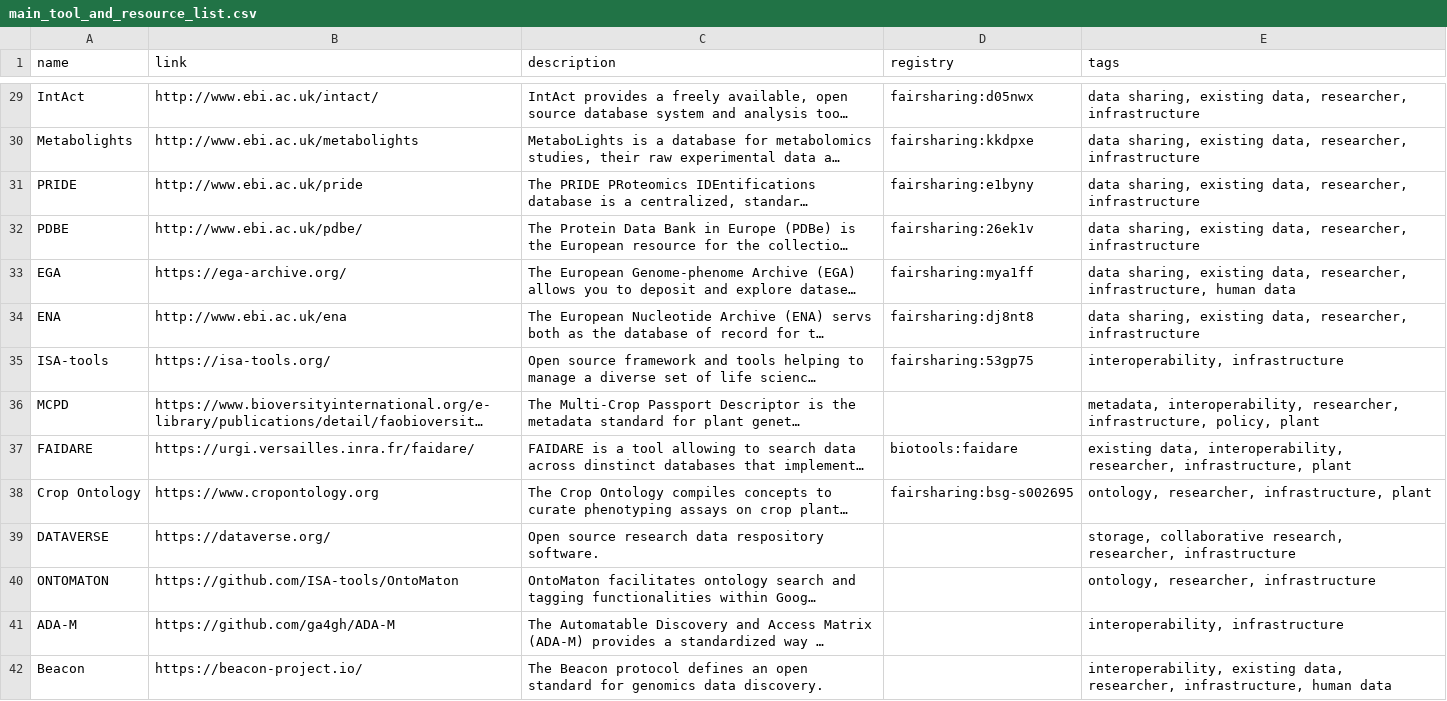
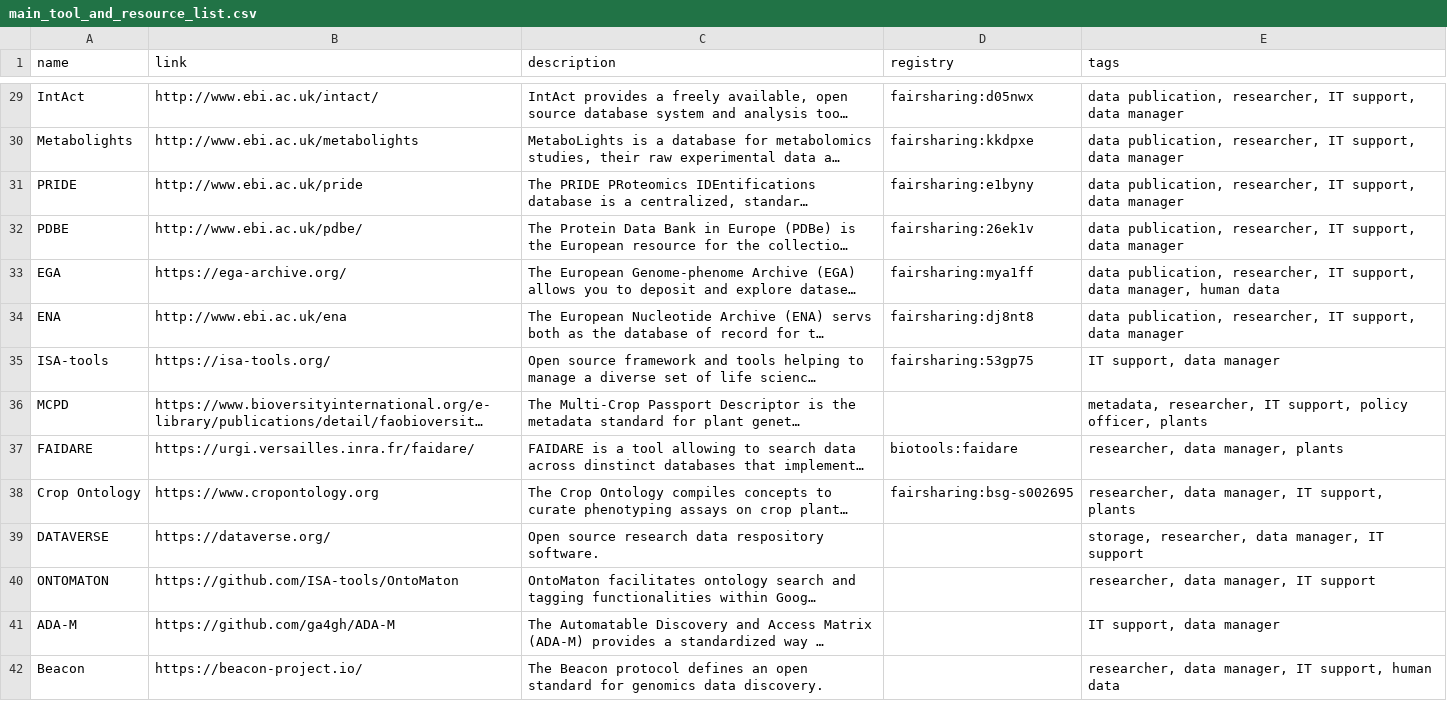
Before and after one commit to elixir-europe/rdmkit, a CSV file: _data/main_tool_and_resource_list.csv, drawn as a sheet; only a part is shown, gaps mark what is left out; long unchanged cells end in …; the diff covers the shown part only; the diff names each change by its address in the sheet, - before the commit and + after, or states it on an @@ line.

```diff
--- a/_data/main_tool_and_resource_list.csv
+++ b/_data/main_tool_and_resource_list.csv
-E29:E32 (tags): data sharing, existing data, researcher, infrastructure
+E29:E32 (tags): data publication, researcher, IT support, data manager
-E33 (tags): data sharing, existing data, researcher, infrastructure, human data
+E33 (tags): data publication, researcher, IT support, data manager, human data
-E34 (tags): data sharing, existing data, researcher, infrastructure
+E34 (tags): data publication, researcher, IT support, data manager
-E35 (tags): interoperability, infrastructure
+E35 (tags): IT support, data manager
-E36 (tags): metadata, interoperability, researcher, infrastructure, policy, plant
+E36 (tags): metadata, researcher, IT support, policy officer, plants
-E37 (tags): existing data, interoperability, researcher, infrastructure, plant
+E37 (tags): researcher, data manager, plants
-E38 (tags): ontology, researcher, infrastructure, plant
+E38 (tags): researcher, data manager, IT support, plants
-E39 (tags): storage, collaborative research, researcher, infrastructure
+E39 (tags): storage, researcher, data manager, IT support
-E40 (tags): ontology, researcher, infrastructure
+E40 (tags): researcher, data manager, IT support
-E41 (tags): interoperability, infrastructure
+E41 (tags): IT support, data manager
-E42 (tags): interoperability, existing data, researcher, infrastructure, human data
+E42 (tags): researcher, data manager, IT support, human data
```
Also changed, not shown: 40 edited cells elsewhere in this file, 19 other files.
